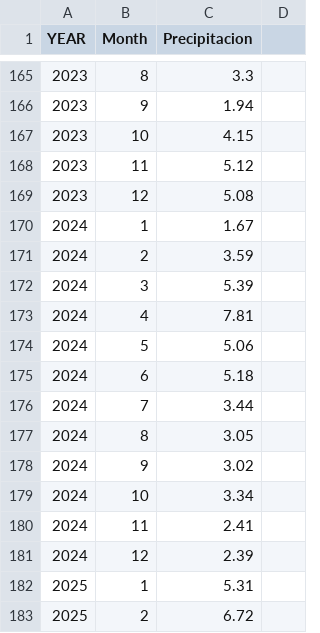
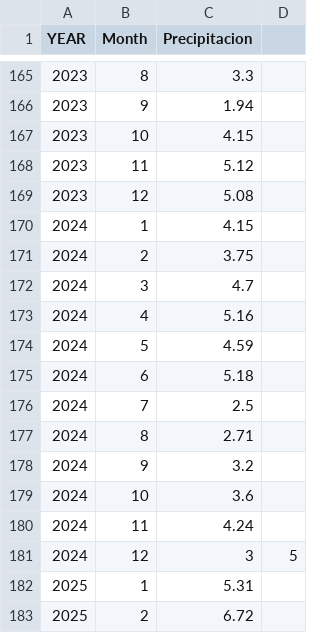
Before and after one commit to lsburbano/entrenamiento__hidricos, a CSV file: precipitacion_mensual.csv, drawn as a sheet; only a part is shown, gaps mark what is left out.

Commit message:
cambios_modelo

```diff
--- a/precipitacion_mensual.csv
+++ b/precipitacion_mensual.csv
@@ -169,14 +169,14 @@ YEAR,Month,Precipitacion
 2023,12,5.08
-2024,1,1.67
-2024,2,3.59
-2024,3,5.39
-2024,4,7.81
-2024,5,5.06
+2024,1,4.15
+2024,2,3.75
+2024,3,4.7
+2024,4,5.16
+2024,5,4.59
 2024,6,5.18
-2024,7,3.44
-2024,8,3.05
-2024,9,3.02
-2024,10,3.34
-2024,11,2.41
-2024,12,2.39
+2024,7,2.5
+2024,8,2.71
+2024,9,3.2
+2024,10,3.6
+2024,11,4.24
+2024,12,3,5
 2025,1,5.31
```
